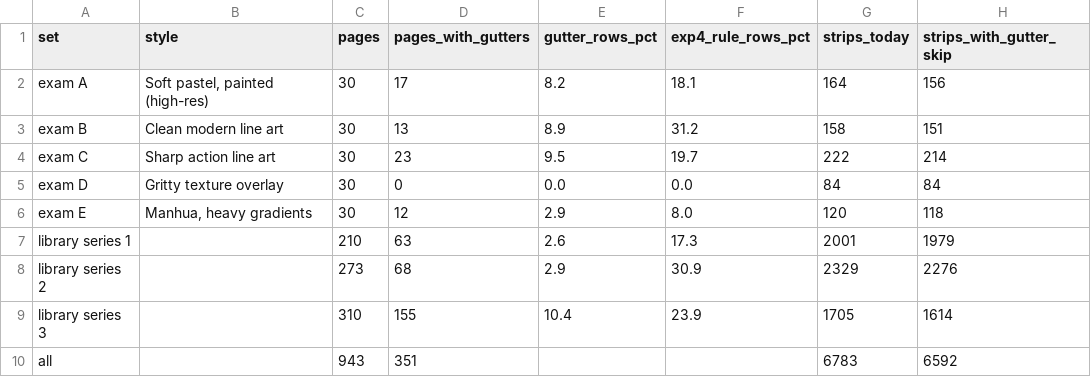
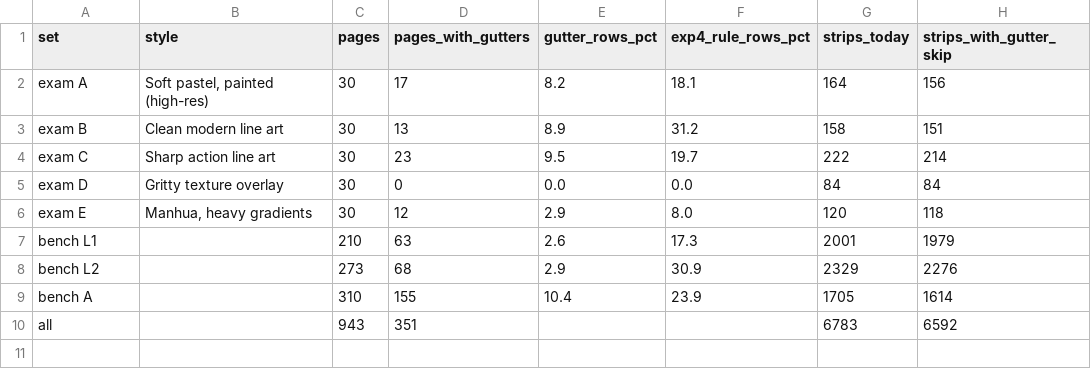
Before and after one commit to Sidrawat11/manwha-hdfyer, a CSV file: experiments/exp18/results.csv, drawn as a sheet; only a part is shown; the diff names each change by its address in the sheet, - before the commit and + after, or states it on an @@ line.

```diff
--- a/experiments/exp18/results.csv
+++ b/experiments/exp18/results.csv
-A7 (set): library series 1
+A7 (set): bench L1
-A8 (set): library series 2
+A8 (set): bench L2
-A9 (set): library series 3
+A9 (set): bench A
```
Also changed, not shown: 38 other files.
